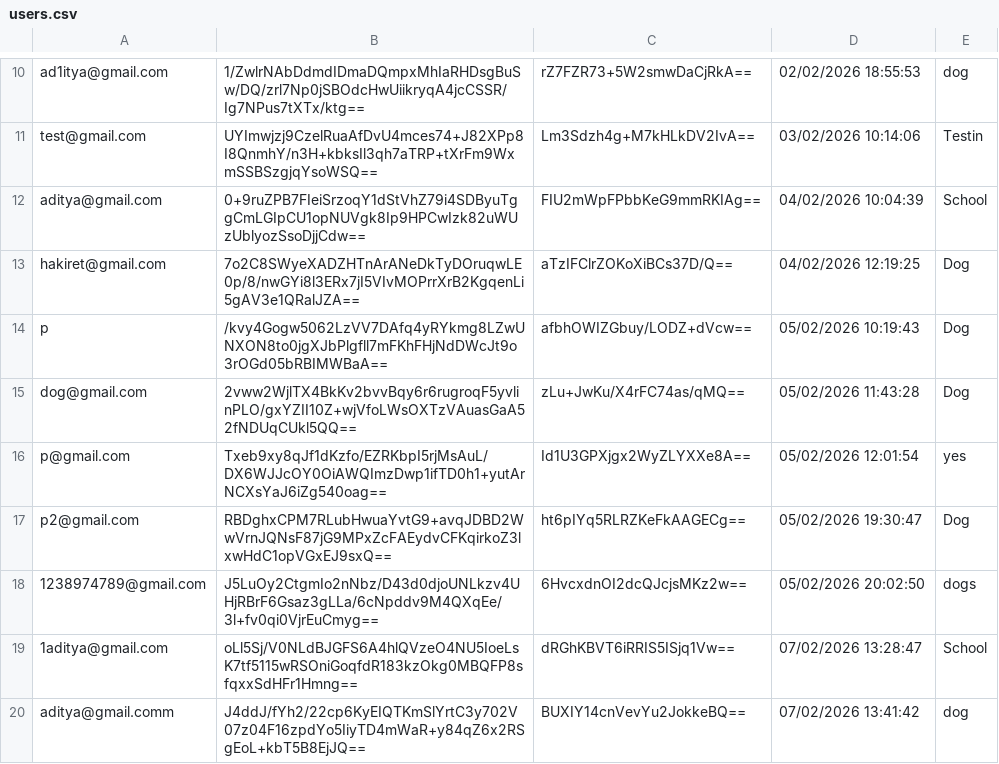
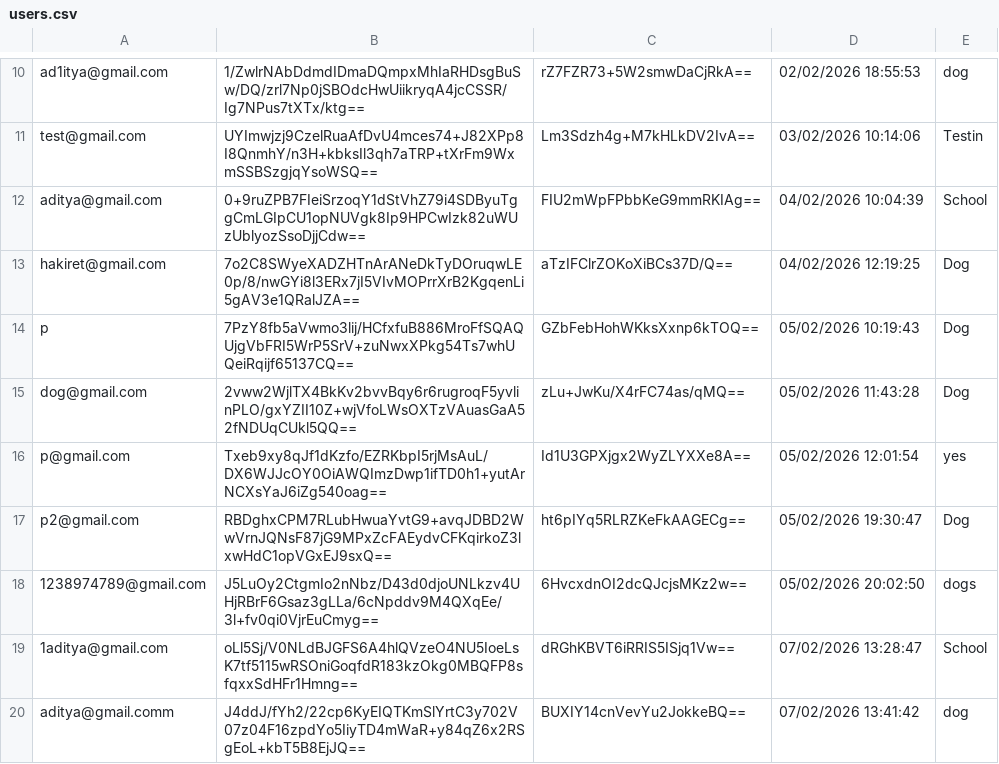
Before and after one commit to aditya-66s/RevisionAssistant, a CSV file: files/users.csv, drawn as a sheet; only a part is shown, gaps mark what is left out.

```diff
--- a/files/users.csv
+++ b/files/users.csv
@@ -13,3 +13,3 @@ aditya@gmail.com,0+9ruZPB7FIeiSrzoqY1dStVhZ79i4SDByuTggCmLGIpCU1opNUVgk8Ip9HPCwI
 hakiret@gmail.com,7o2C8SWyeXADZHTnArANeDkTyDOruqwLE0p/8/nwGYi8l3ERx7jI5VIvMOPrrXrB2KgqenLi5gAV3e1QRalJZA==,aTzIFClrZOKoXiBCs37D/Q==,04/02/2026 12:19:25,Dog
-p,/kvy4Gogw5062LzVV7DAfq4yRYkmg8LZwUNXON8to0jgXJbPlgfll7mFKhFHjNdDWcJt9o3rOGd05bRBIMWBaA==,afbhOWIZGbuy/LODZ+dVcw==,05/02/2026 10:19:43,Dog
+p,7PzY8fb5aVwmo3lij/HCfxfuB886MroFfSQAQUjgVbFRI5WrP5SrV+zuNwxXPkg54Ts7whUQeiRqijf65137CQ==,GZbFebHohWKksXxnp6kTOQ==,05/02/2026 10:19:43,Dog
 dog@gmail.com,2vww2WjlTX4BkKv2bvvBqy6r6rugroqF5yvlinPLO/gxYZII10Z+wjVfoLWsOXTzVAuasGaA52fNDUqCUkl5QQ==,zLu+JwKu/X4rFC74as/qMQ==,05/02/2026 11:43:28,Dog
```
Also changed, not shown: 6 other files.
